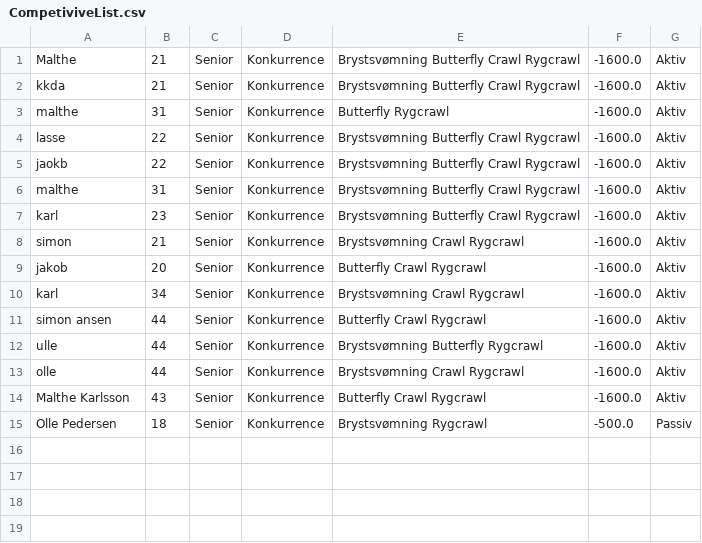
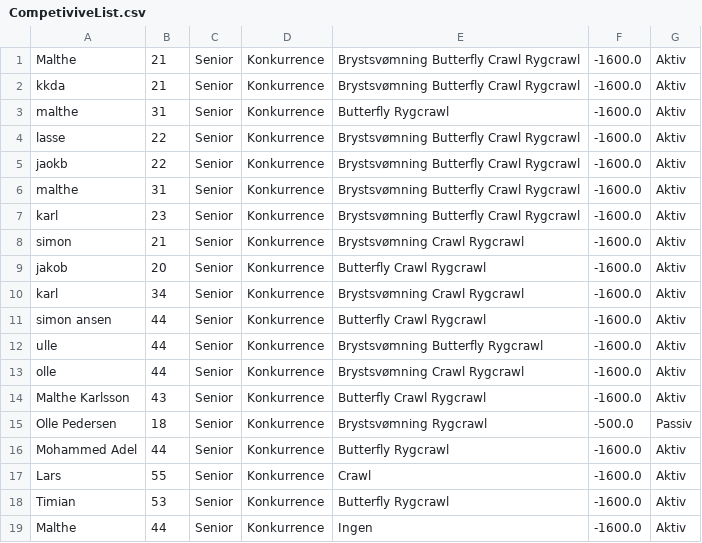
Before and after one commit to Mojens/ForzaGrasp, a CSV file: Files/CompetiviveList.csv, drawn as a sheet; the diff names each change by its address in the sheet, - before the commit and + after, or states it on an @@ line.

```diff
--- a/Files/CompetiviveList.csv
+++ b/Files/CompetiviveList.csv
+row 16: Mohammed Adel | 44 | Senior | Konkurrence | Butterfly Rygcrawl | -1600.0 | Aktiv
+row 17: Lars | 55 | Senior | Konkurrence | Crawl | -1600.0 | Aktiv
+row 18: Timian | 53 | Senior | Konkurrence | Butterfly Rygcrawl | -1600.0 | Aktiv
+row 19: Malthe | 44 | Senior | Konkurrence | Ingen | -1600.0 | Aktiv
```
Also changed, not shown: Files/AllMembers.csv, Files/AllPracticeTimes.csv, 9 other files.
